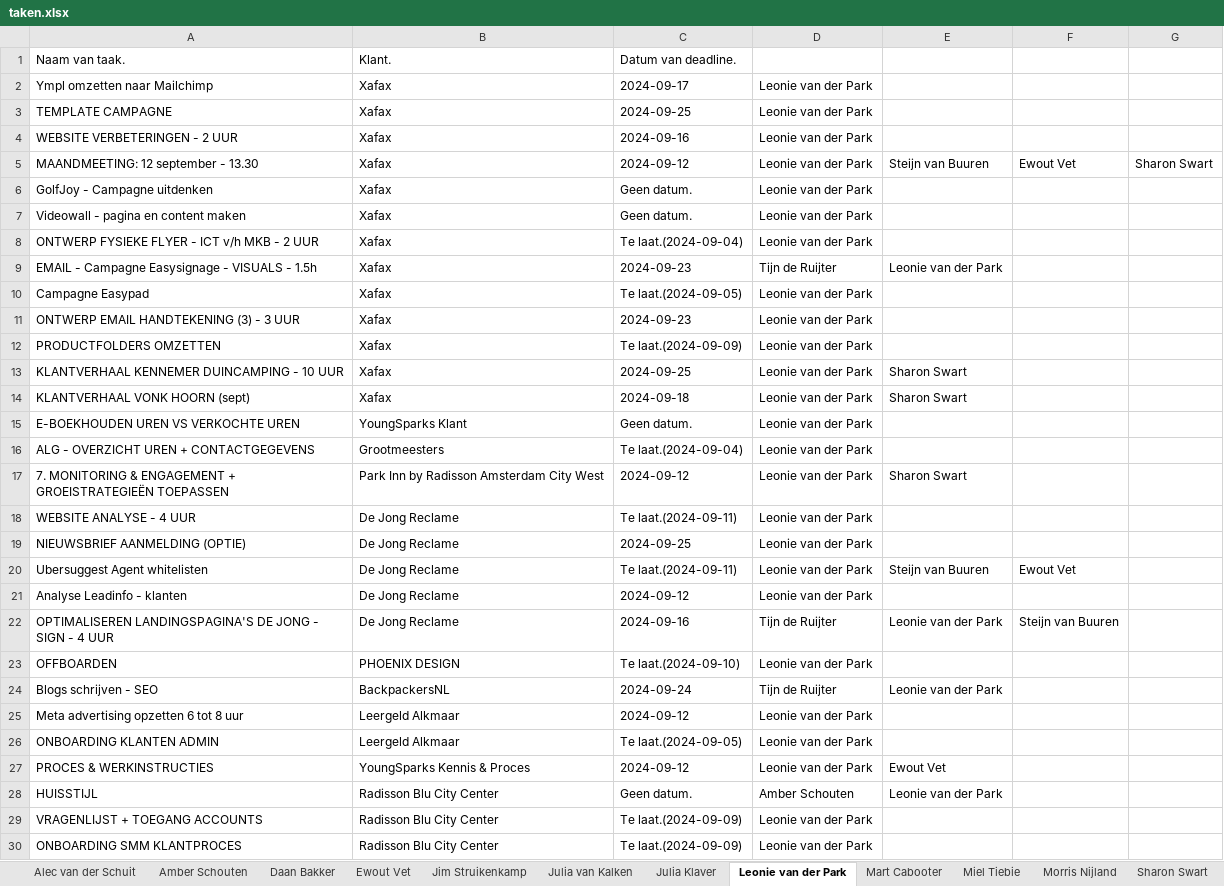
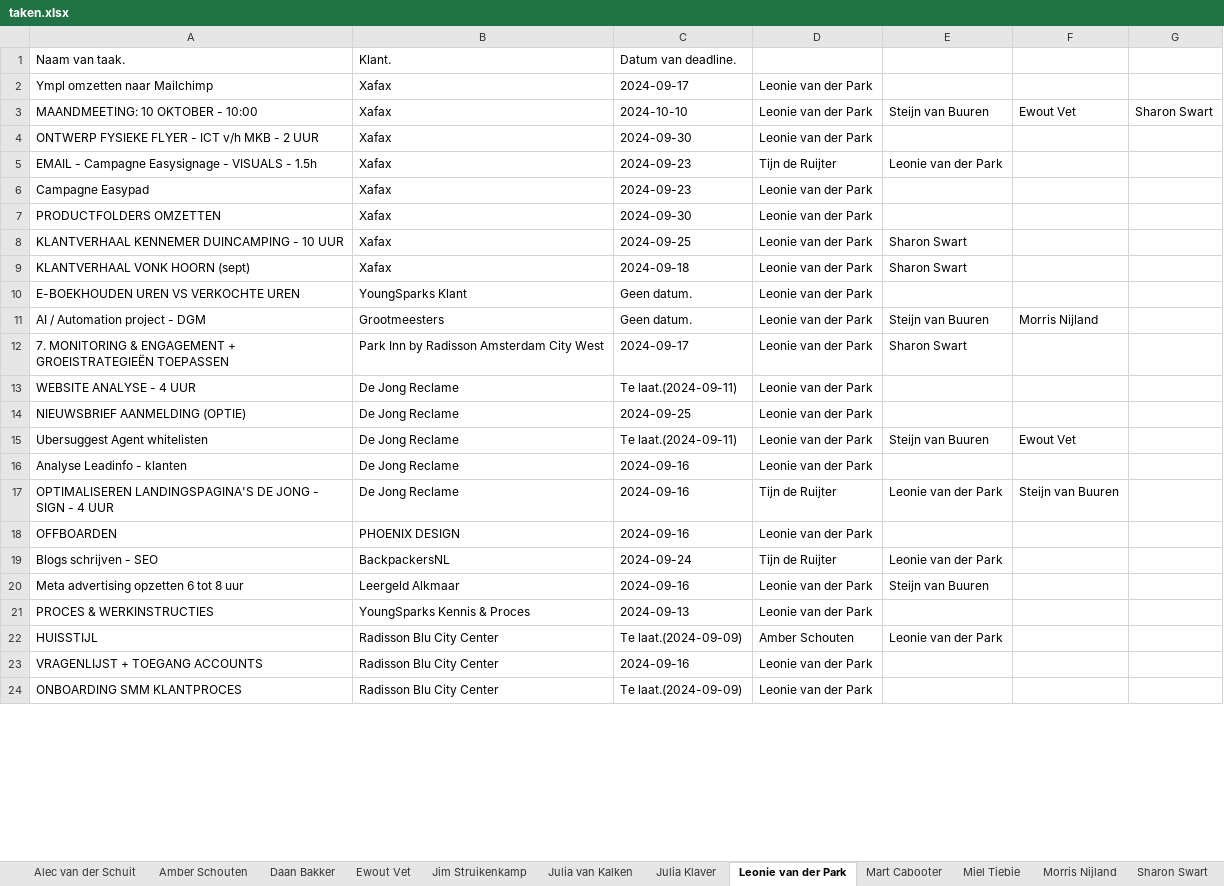
Before and after one commit to MorrisNijland3/YoungSparks, an Excel workbook: frontend/taken.xlsx, sheet Leonie van der Park, drawn as a sheet; only a part is shown; values as stored, in another font and other column widths than the file's, no borders; removed rows and columns are numbered as before the commit, all else as after; the diff covers the shown part only; the diff names each change by its address in the sheet, - before the commit and + after, or states it on an @@ line.

```diff
--- a/frontend/taken.xlsx (sheet Leonie van der Park)
+++ b/frontend/taken.xlsx (sheet Leonie van der Park)
-row 3: TEMPLATE CAMPAGNE | Xafax | 2024-09-25 | Leonie van der Park
-row 4: WEBSITE VERBETERINGEN - 2 UUR | Xafax | 2024-09-16 | Leonie van der Park
-A3: MAANDMEETING: 12 september - 13.30
+A3: MAANDMEETING: 10 OKTOBER - 10:00
-C3: 2024-09-12
+C3: 2024-10-10
-row 6: GolfJoy - Campagne uitdenken | Xafax | Geen datum. | Leonie van der Park
-row 7: Videowall - pagina en content maken | Xafax | Geen datum. | Leonie van der Park
-C4: Te laat.(2024-09-04)
+C4: 2024-09-30
-C6: Te laat.(2024-09-05)
+C6: 2024-09-23
-row 11: ONTWERP EMAIL HANDTEKENING (3) - 3 UUR | Xafax | 2024-09-23 | Leonie van der Park
-C7: Te laat.(2024-09-09)
+C7: 2024-09-30
-row 16: ALG - OVERZICHT UREN + CONTACTGEGEVENS | Grootmeesters | Te laat.(2024-09-04) | Leonie van der Park
+row 11: AI / Automation project - DGM | Grootmeesters | Geen datum. | Leonie van der Park | Steijn van Buuren | Morris Nijland
-C12: 2024-09-12
+C12: 2024-09-17
-C16: 2024-09-12
+C16: 2024-09-16
-C18: Te laat.(2024-09-10)
+C18: 2024-09-16
-C20: 2024-09-12
+C20: 2024-09-16
-E20: (empty)
+E20: Steijn van Buuren
-row 26: ONBOARDING KLANTEN ADMIN | Leergeld Alkmaar | Te laat.(2024-09-05) | Leonie van der Park
-C21: 2024-09-12
+C21: 2024-09-13
-E21: Ewout Vet
+E21: (empty)
-C22: Geen datum.
+C22: Te laat.(2024-09-09)
-C23: Te laat.(2024-09-09)
+C23: 2024-09-16
```
Also changed, not shown: 1 edited cell elsewhere in this sheet, sheet Sharon Swart, sheet Ewout Vet, sheet Thijmen Buurs, sheet Miel Tiebie, sheet Steijn van Buuren, sheet Julia van Kalken, 5 more sheets, 6 other files.
